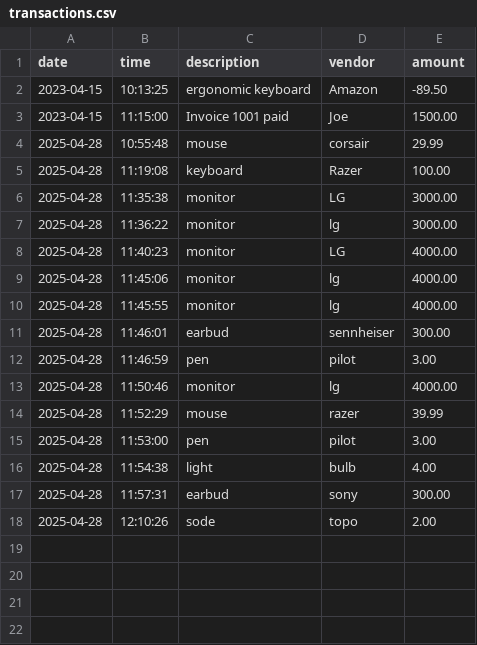
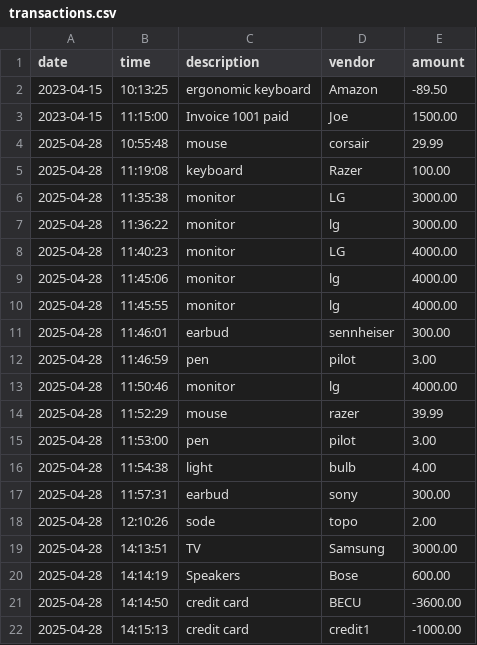
Before and after one commit to HotaruRL/capstone-1-accounting-ledger, a CSV file: transactions.csv, drawn as a sheet.

```diff
--- a/transactions.csv
+++ b/transactions.csv
@@ -18 +18,5 @@ date|time|description|vendor|amount
 2025-04-28|12:10:26|sode|topo|2.00
+2025-04-28|14:13:51|TV|Samsung|3000.00
+2025-04-28|14:14:19|Speakers|Bose|600.00
+2025-04-28|14:14:50|credit card|BECU|-3600.00
+2025-04-28|14:15:13|credit card|credit1|-1000.00
```
Also changed, not shown: 4 other files.
